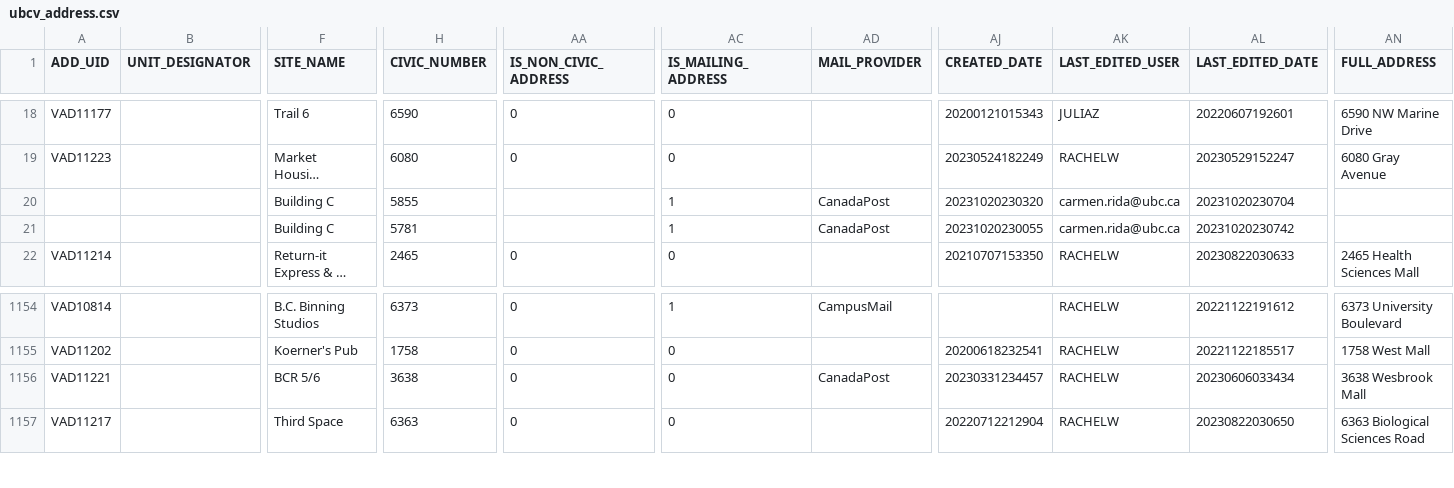
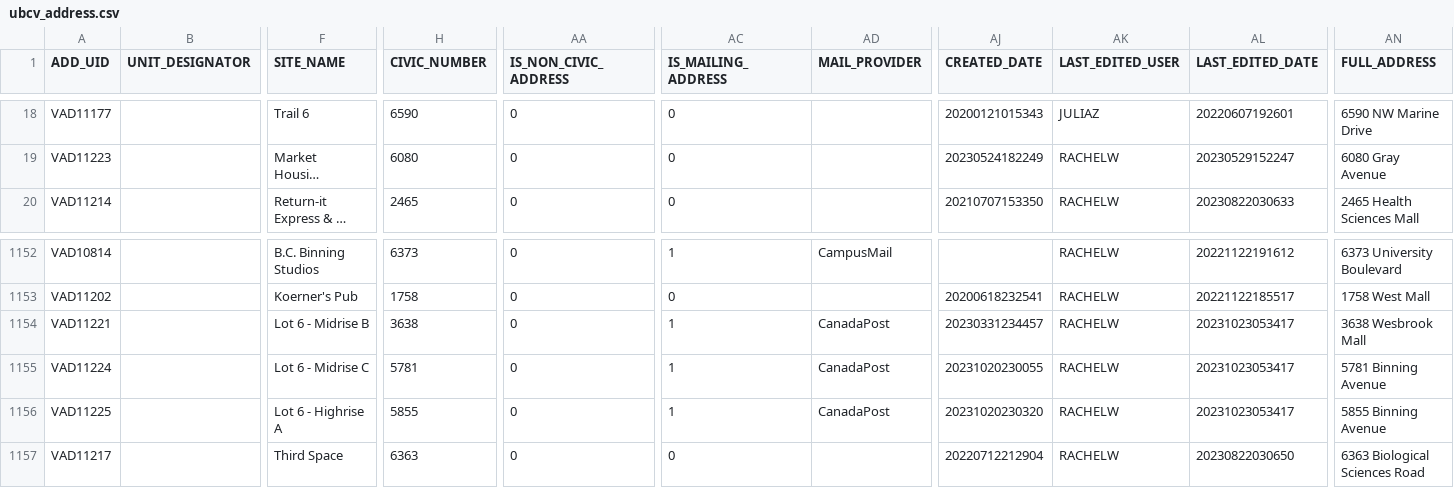
Before and after one commit to UBCGeodata/ubc-geospatial-opendata, a CSV file: ubcv/locations/csv/ubcv_address.csv, drawn as a sheet; only a part is shown, gaps mark what is left out; long unchanged cells end in …; removed rows and columns are numbered as before the commit, all else as after; rows hold the shown columns only; the diff names each change by its address in the sheet, - before the commit and + after, or states it on an @@ line.

```diff
--- a/ubcv/locations/csv/ubcv_address.csv
+++ b/ubcv/locations/csv/ubcv_address.csv
-row 20:  |  | Building C | 5855 |  | 1 | CanadaPost | 20231020230320 | carmen.rida@ubc.ca | 20231020230704
-row 21:  |  | Building C | 5781 |  | 1 | CanadaPost | 20231020230055 | carmen.rida@ubc.ca | 20231020230742
-F1154 (SITE_NAME): BCR 5/6
+F1154 (SITE_NAME): Lot 6 - Midrise B
-AC1154 (IS_MAILING_ADDRESS): 0
+AC1154 (IS_MAILING_ADDRESS): 1
-AL1154 (LAST_EDITED_DATE): 20230606033434
+AL1154 (LAST_EDITED_DATE): 20231023053417
+row 1155: VAD11224 |  | Lot 6 - Midrise C | 5781 | 0 | 1 | CanadaPost | 20231020230055 | RACHELW | 20231023053417 | 5781 Binning Avenue
+row 1156: VAD11225 |  | Lot 6 - Highrise A | 5855 | 0 | 1 | CanadaPost | 20231020230320 | RACHELW | 20231023053417 | 5855 Binning Avenue
```
Also changed, not shown: ubcv/locations/csv/ubcv_address_mailing.csv, ubcv/locations/csv/ubcv_buildings.csv, 10 other files.
